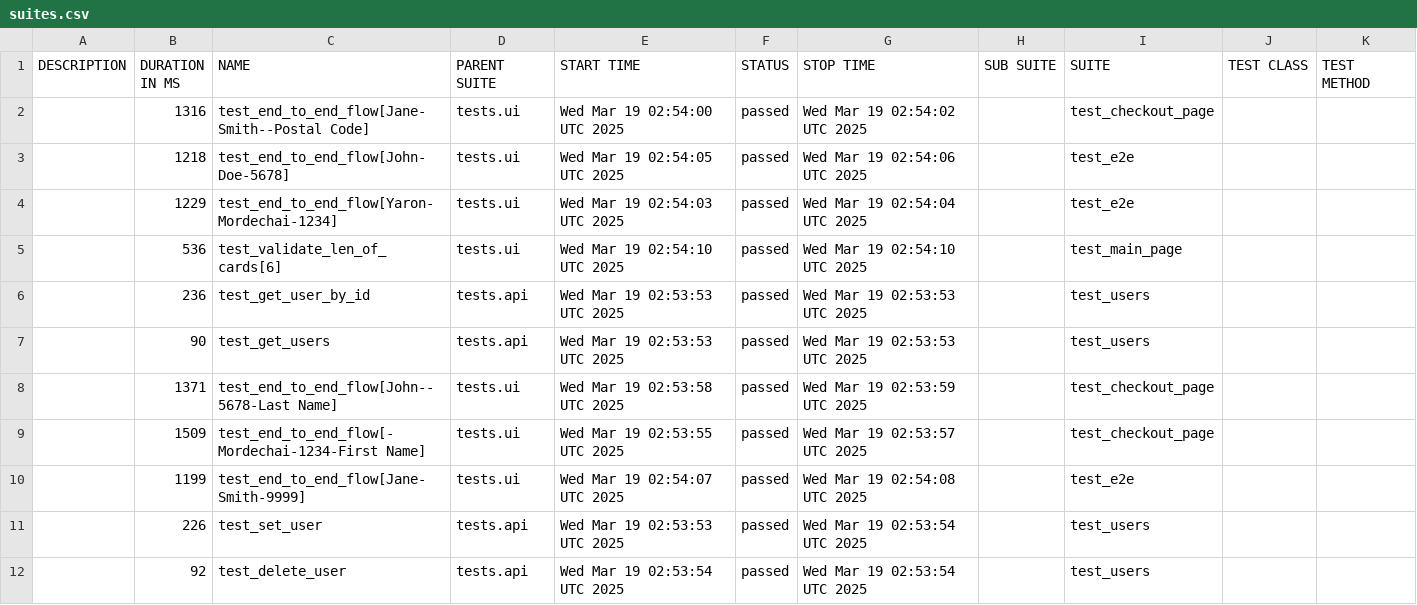
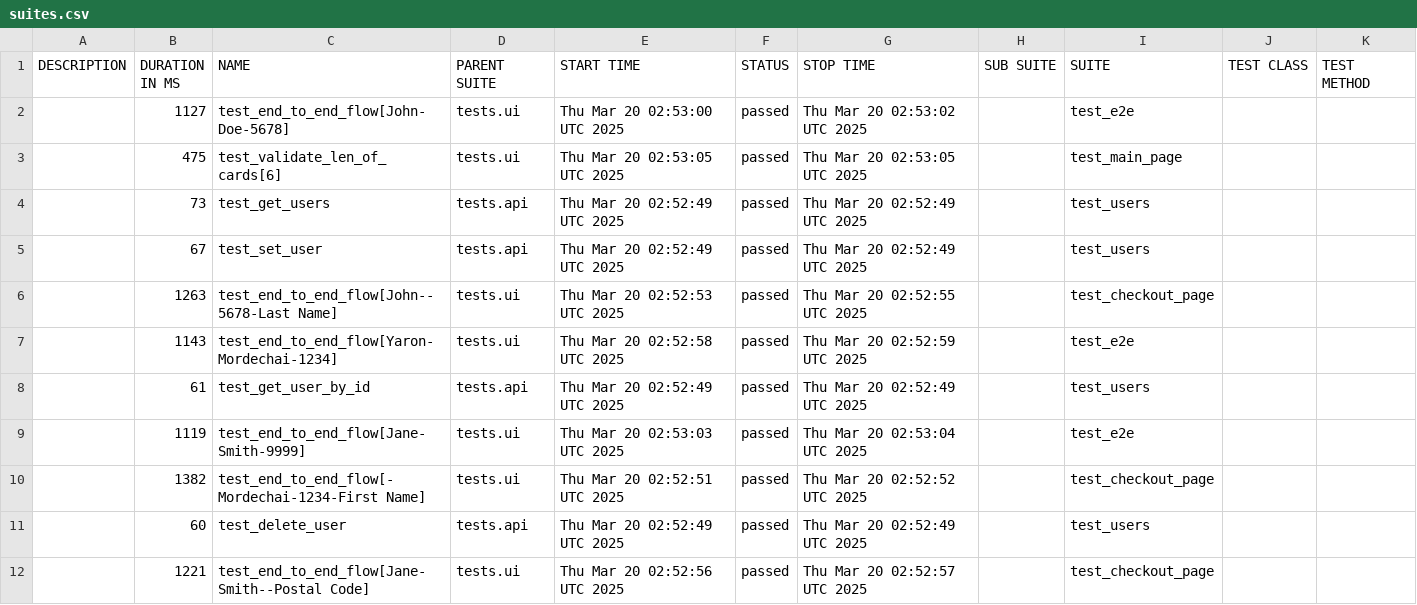
Before and after one commit to Yaronmd/Automation, a CSV file: data/suites.csv, drawn as a sheet.

```diff
--- a/data/suites.csv
+++ b/data/suites.csv
@@ -1,12 +1,12 @@
 "DESCRIPTION","DURATION IN MS","NAME","PARENT SUITE","START TIME","STATUS","STOP TIME","SUB SUITE","SUITE","TEST CLASS","TEST METHOD"
-"","1316","test_end_to_end_flow[Jane-Smith--Postal Code]","tests.ui","Wed Mar 19 02:54:00 UTC 2025","passed","Wed Mar 19 02:54:02 UTC 2025","","test_checkout_page","",""
-"","1218","test_end_to_end_flow[John-Doe-5678]","tests.ui","Wed Mar 19 02:54:05 UTC 2025","passed","Wed Mar 19 02:54:06 UTC 2025","","test_e2e","",""
-"","1229","test_end_to_end_flow[Yaron-Mordechai-1234]","tests.ui","Wed Mar 19 02:54:03 UTC 2025","passed","Wed Mar 19 02:54:04 UTC 2025","","test_e2e","",""
-"","536","test_validate_len_of_cards[6]","tests.ui","Wed Mar 19 02:54:10 UTC 2025","passed","Wed Mar 19 02:54:10 UTC 2025","","test_main_page","",""
-"","236","test_get_user_by_id","tests.api","Wed Mar 19 02:53:53 UTC 2025","passed","Wed Mar 19 02:53:53 UTC 2025","","test_users","",""
-"","90","test_get_users","tests.api","Wed Mar 19 02:53:53 UTC 2025","passed","Wed Mar 19 02:53:53 UTC 2025","","test_users","",""
-"","1371","test_end_to_end_flow[John--5678-Last Name]","tests.ui","Wed Mar 19 02:53:58 UTC 2025","passed","Wed Mar 19 02:53:59 UTC 2025","","test_checkout_page","",""
-"","1509","test_end_to_end_flow[-Mordechai-1234-First Name]","tests.ui","Wed Mar 19 02:53:55 UTC 2025","passed","Wed Mar 19 02:53:57 UTC 2025","","test_checkout_page","",""
-"","1199","test_end_to_end_flow[Jane-Smith-9999]","tests.ui","Wed Mar 19 02:54:07 UTC 2025","passed","Wed Mar 19 02:54:08 UTC 2025","","test_e2e","",""
-"","226","test_set_user","tests.api","Wed Mar 19 02:53:53 UTC 2025","passed","Wed Mar 19 02:53:54 UTC 2025","","test_users","",""
-"","92","test_delete_user","tests.api","Wed Mar 19 02:53:54 UTC 2025","passed","Wed Mar 19 02:53:54 UTC 2025","","test_users","",""
+"","1127","test_end_to_end_flow[John-Doe-5678]","tests.ui","Thu Mar 20 02:53:00 UTC 2025","passed","Thu Mar 20 02:53:02 UTC 2025","","test_e2e","",""
+"","475","test_validate_len_of_cards[6]","tests.ui","Thu Mar 20 02:53:05 UTC 2025","passed","Thu Mar 20 02:53:05 UTC 2025","","test_main_page","",""
+"","73","test_get_users","tests.api","Thu Mar 20 02:52:49 UTC 2025","passed","Thu Mar 20 02:52:49 UTC 2025","","test_users","",""
+"","67","test_set_user","tests.api","Thu Mar 20 02:52:49 UTC 2025","passed","Thu Mar 20 02:52:49 UTC 2025","","test_users","",""
+"","1263","test_end_to_end_flow[John--5678-Last Name]","tests.ui","Thu Mar 20 02:52:53 UTC 2025","passed","Thu Mar 20 02:52:55 UTC 2025","","test_checkout_page","",""
+"","1143","test_end_to_end_flow[Yaron-Mordechai-1234]","tests.ui","Thu Mar 20 02:52:58 UTC 2025","passed","Thu Mar 20 02:52:59 UTC 2025","","test_e2e","",""
+"","61","test_get_user_by_id","tests.api","Thu Mar 20 02:52:49 UTC 2025","passed","Thu Mar 20 02:52:49 UTC 2025","","test_users","",""
+"","1119","test_end_to_end_flow[Jane-Smith-9999]","tests.ui","Thu Mar 20 02:53:03 UTC 2025","passed","Thu Mar 20 02:53:04 UTC 2025","","test_e2e","",""
+"","1382","test_end_to_end_flow[-Mordechai-1234-First Name]","tests.ui","Thu Mar 20 02:52:51 UTC 2025","passed","Thu Mar 20 02:52:52 UTC 2025","","test_checkout_page","",""
+"","60","test_delete_user","tests.api","Thu Mar 20 02:52:49 UTC 2025","passed","Thu Mar 20 02:52:49 UTC 2025","","test_users","",""
+"","1221","test_end_to_end_flow[Jane-Smith--Postal Code]","tests.ui","Thu Mar 20 02:52:56 UTC 2025","passed","Thu Mar 20 02:52:57 UTC 2025","","test_checkout_page","",""
```
Also changed, not shown: data/behaviors.csv, 47 other files.
